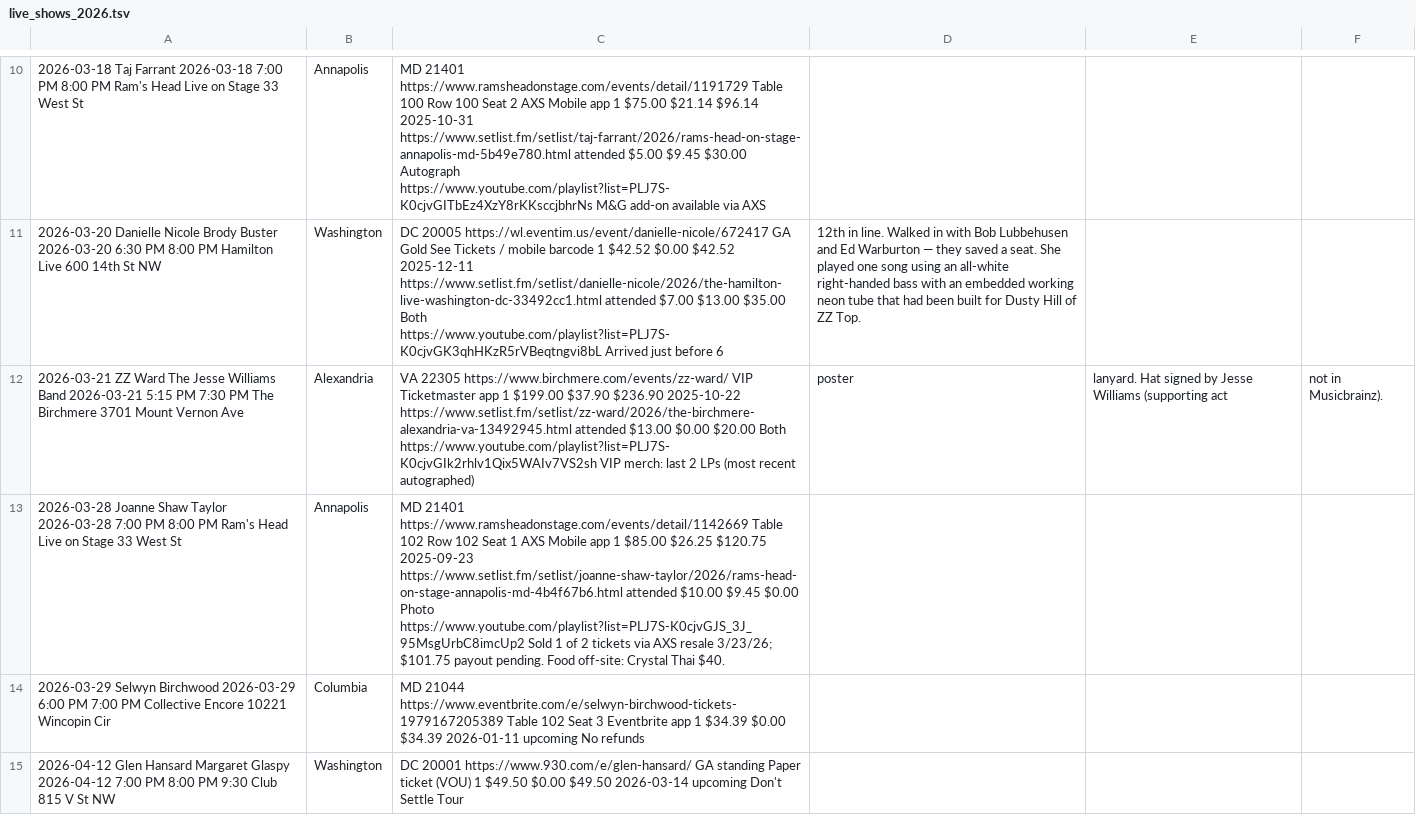
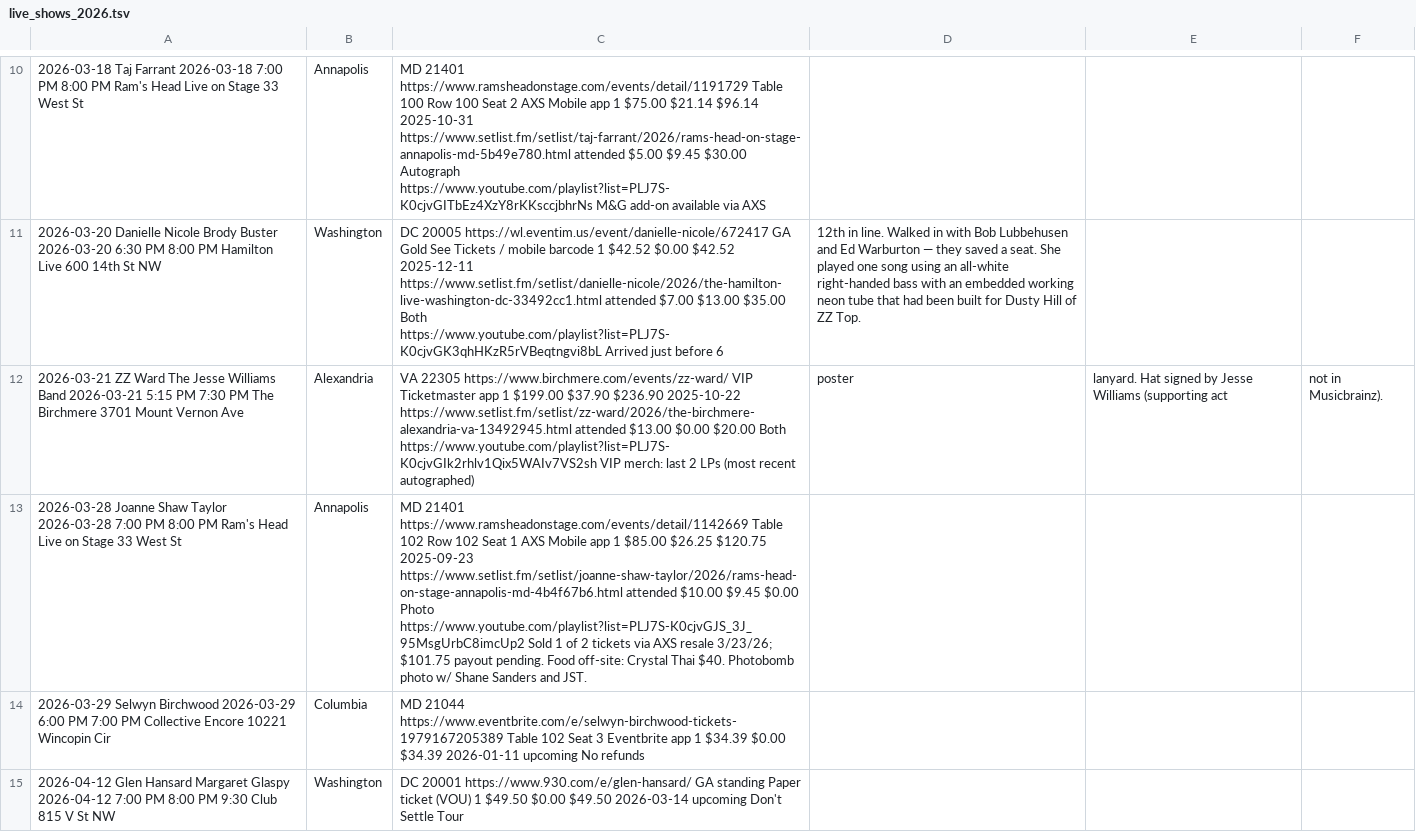
Before and after one commit to dan2bit/songs-for-my-funeral, a TSV file: live-shows/live_shows_2026.tsv, drawn as a sheet; only a part is shown, gaps mark what is left out; the diff names each change by its address in the sheet, - before the commit and + after, or states it on an @@ line.

```diff
--- a/live-shows/live_shows_2026.tsv
+++ b/live-shows/live_shows_2026.tsv
-C13: …Thai $40.
+C13: …Thai $40. Photobomb photo w/ Shane Sanders and JST.
```
Also changed, not shown: live-shows/venues.tsv.
